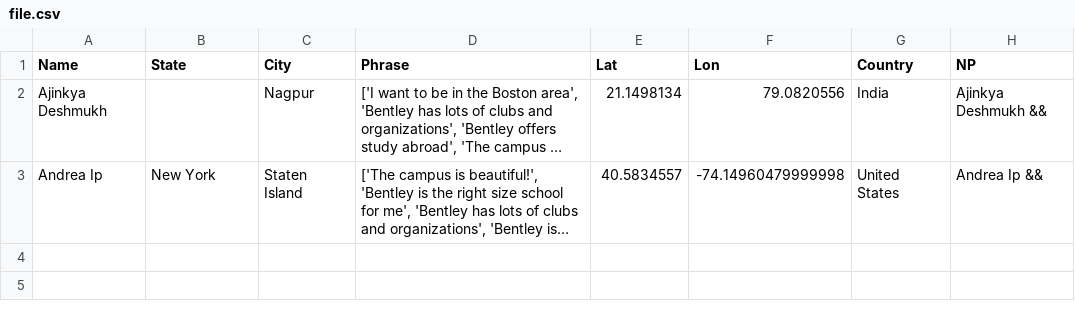
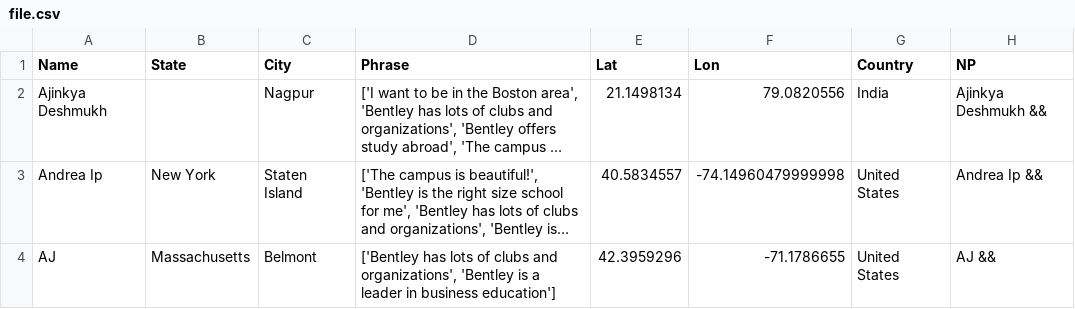
Before and after one commit to ajinkyadeshmukh23/bentleyopenhouse, a CSV file: file.csv, drawn as a sheet; long unchanged cells end in …; the diff names each change by its address in the sheet, - before the commit and + after, or states it on an @@ line.

Commit message:
python update 2

```diff
--- a/file.csv
+++ b/file.csv
+row 4: AJ | Massachusetts | Belmont | ['Bentley has lots of clubs and organizations', 'Bentley is a leader in business education'] | 42.3959296 | -71.1786655 | United States | AJ &&
```
